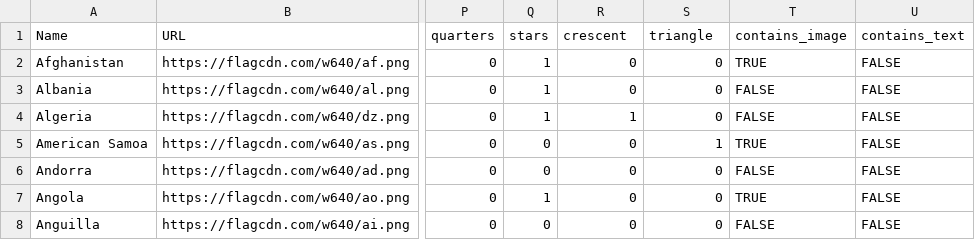
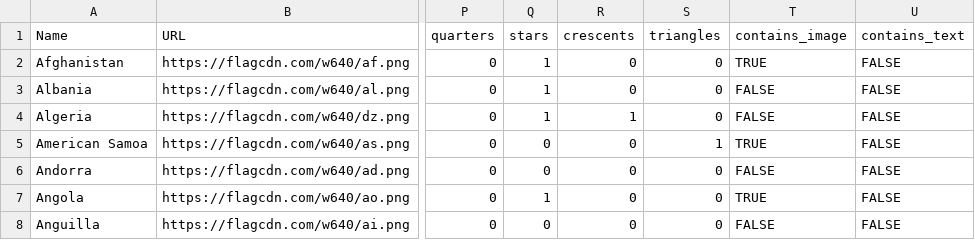
Before and after one commit to IonImpulse/flag-finder, a CSV file: data/flag.database.csv, drawn as a sheet; only a part is shown, gaps mark what is left out; the diff names each change by its address in the sheet, - before the commit and + after, or states it on an @@ line.

```diff
--- a/data/flag.database.csv
+++ b/data/flag.database.csv
-R1: crescent
+R1: crescents
-S1: triangle
+S1: triangles
```
Also changed, not shown: 5 other files.
